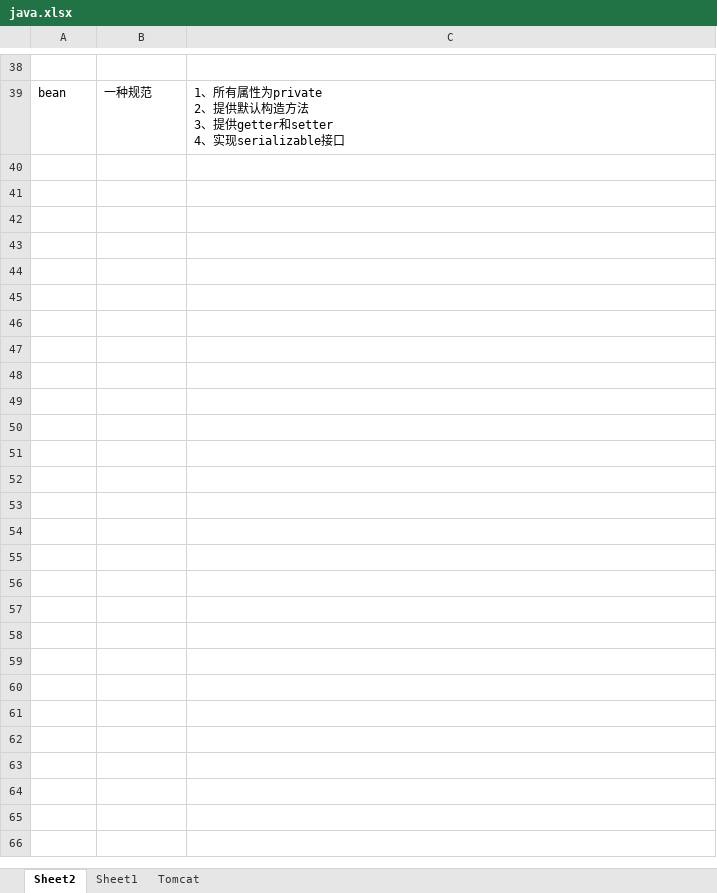
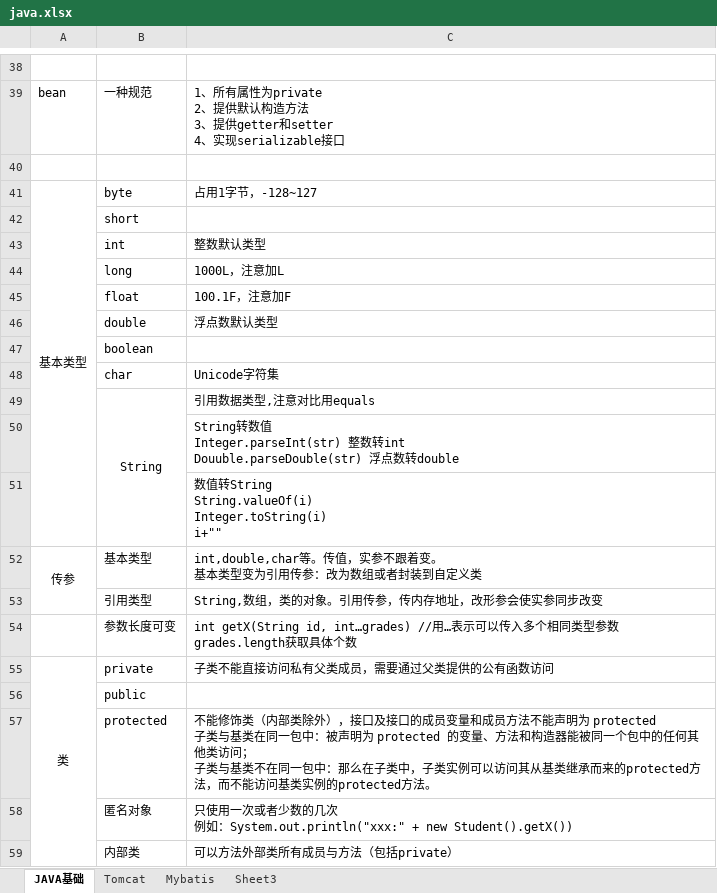
Before and after one commit to Whu-wxy/CS-Notes, an Excel workbook: java.xlsx, sheet JAVA基础, drawn as a sheet; only a part is shown, gaps mark what is left out; values as stored, in another font and other column widths than the file's, no borders; charts and pictures not drawn; ↵ is a line break in a cell; the diff covers the shown part only; the diff names each change by its address in the sheet, - before the commit and + after, or states it on an @@ line.

```diff
--- a/java.xlsx (sheet JAVA基础)
+++ b/java.xlsx (sheet JAVA基础)
-sheet tab: Sheet2
+sheet tab: JAVA基础
-sheet tab: Sheet1
+sheet tab: Mybatis
+sheet tab: Sheet3
+row 40: (empty)
+row 41: 基本类型 | byte | 占用1字节，-128~127
+row 42:  | short
+row 43:  | int | 整数默认类型
+row 44:  | long | 1000L，注意加L
+row 45:  | float | 100.1F，注意加F
+row 46:  | double | 浮点数默认类型
+row 47:  | boolean
+row 48:  | char | Unicode字符集
+row 49:  | String | 引用数据类型,注意对比用equals
+row 50:  |  | String转数值 ↵ Integer.parseInt(str) 整数转int ↵ Douuble.parseDouble(str) 浮点数转double
+row 51:  |  | 数值转String ↵ String.valueOf(i) ↵ Integer.toString(i) ↵ i+""
+row 52: 传参 | 基本类型 | int,double,char等。传值，实参不跟着变。 ↵ 基本类型变为引用传参：改为数组或者封装到自定义类
+row 53:  | 引用类型 | String,数组，类的对象。引用传参，传内存地址，改形参会使实参同步改变
+row 54:  | 参数长度可变 | int getX(String id, int…grades) //用…表示可以传入多个相同类型参数 ↵ grades.length获取具体个数
+row 55: 类 | private | 子类不能直接访问私有父类成员，需要通过父类提供的公有函数访问
+row 56:  | public
+row 57:  | protected | 不能修饰类（内部类除外），接口及接口的成员变量和成员方法不能声明为 protected ↵ 子类与基类在同一包中：被声明为 protected 的变量、方法和构造器能被同一个包中的任何其他类访问； ↵ 子类与基类不在同一包中：那么在子类中，子类实例可以访问其从基类继承而来的protected方法，而不能访问基类实例的protected方法。
+row 58:  | 匿名对象 | 只使用一次或者少数的几次 ↵ 例如：System.out.println("xxx:" + new Student().getX())
+row 59:  | 内部类 | 可以方法外部类所有成员与方法（包括private）
```
Also changed, not shown: 60 added rows elsewhere in this sheet, charts or pictures.
